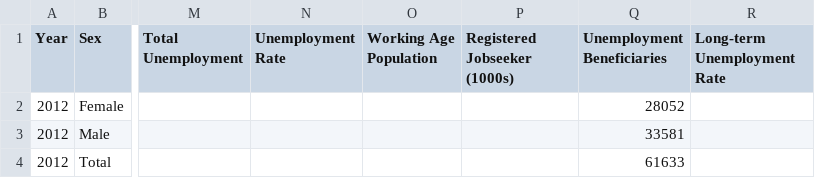
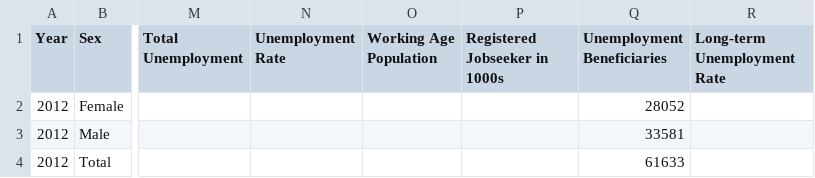
Before and after one commit to CorneliusvonLenthe/WB_Dashboard, a CSV file: MasterFile.csv, drawn as a sheet; only a part is shown, gaps mark what is left out; the diff names each change by its address in the sheet, - before the commit and + after, or states it on an @@ line.

Commit message:
Add files via upload

```diff
--- a/MasterFile.csv
+++ b/MasterFile.csv
-P1: Registered Jobseeker (1000s)
+P1: Registered Jobseeker in 1000s
```
